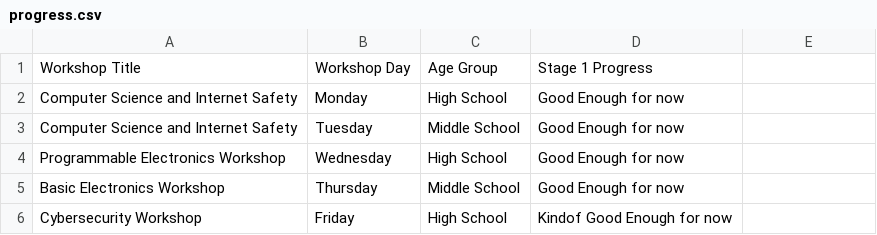
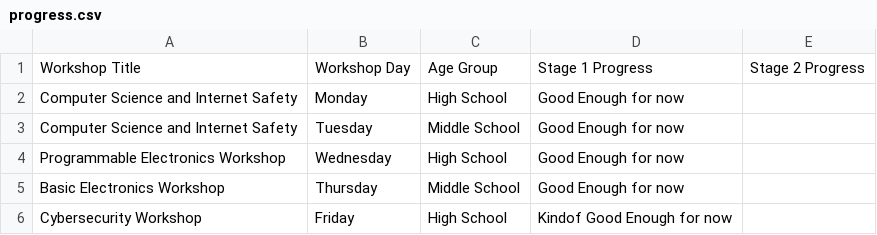
Before and after one commit to SpiritSeal/STEM-Workshop-Lesson-Plans, a CSV file: progress.csv, drawn as a sheet; the diff names each change by its address in the sheet, - before the commit and + after, or states it on an @@ line.

```diff
--- a/progress.csv
+++ b/progress.csv
-E1: (empty)
+E1: Stage 2 Progress
```
Also changed, not shown: 1 other file.
